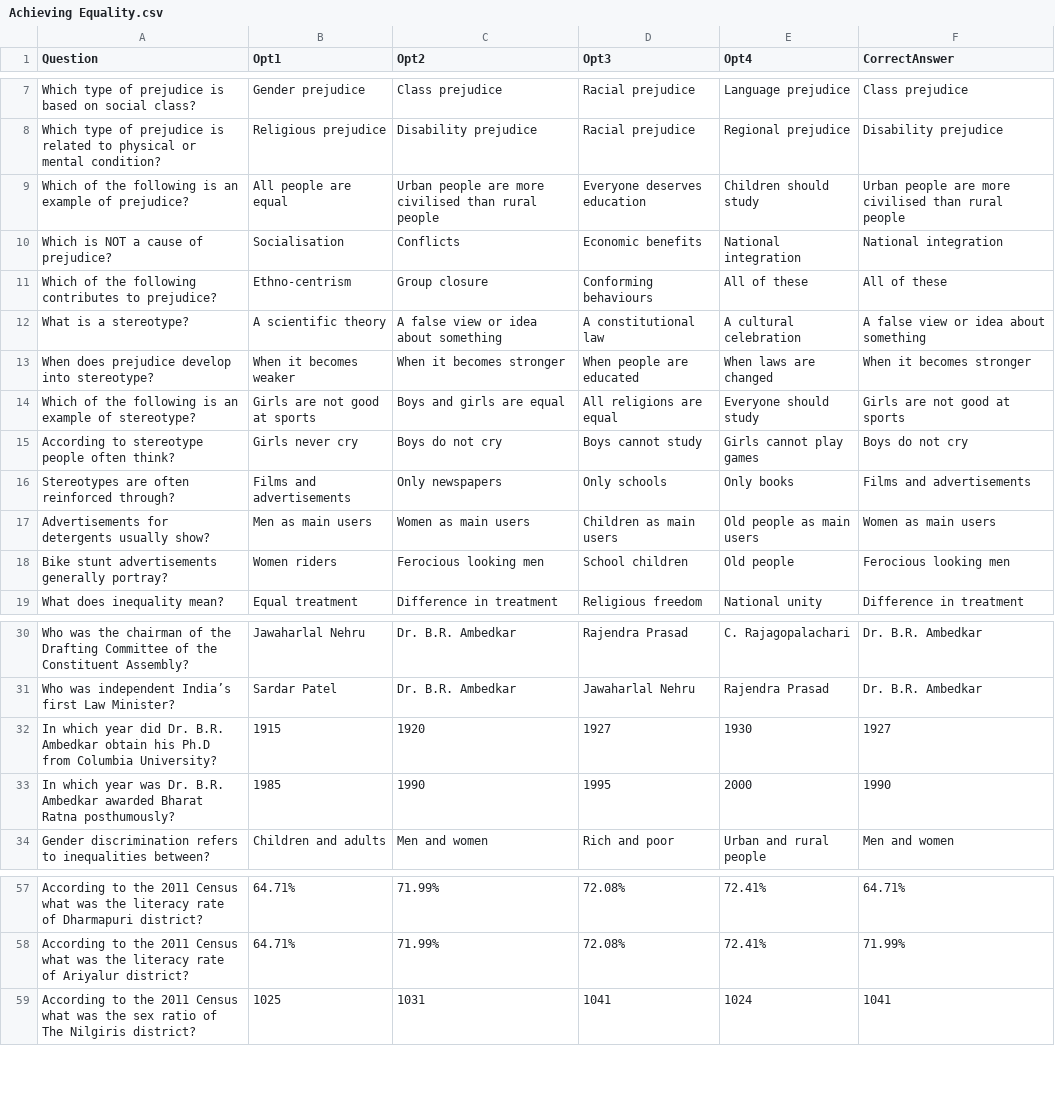
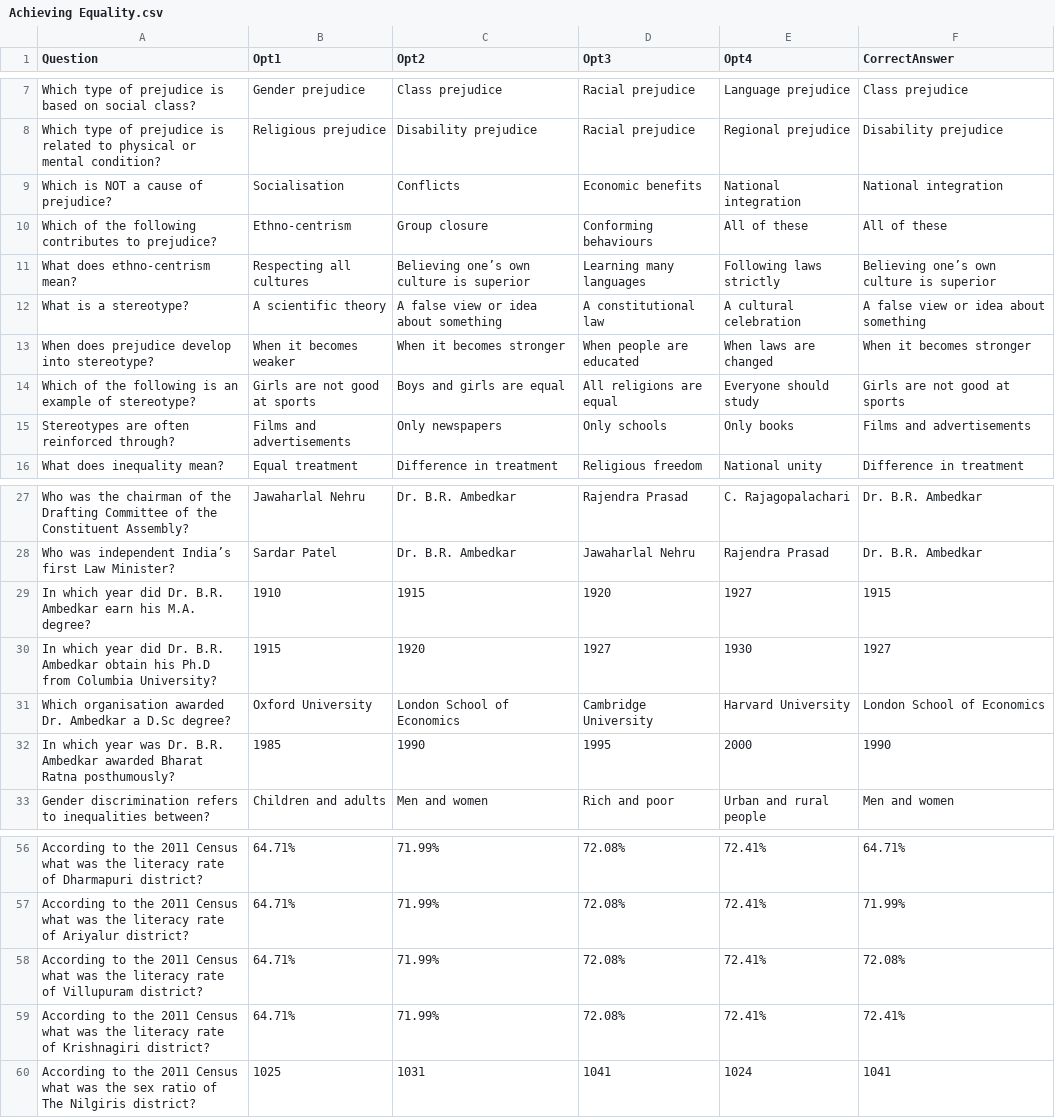
Before and after one commit to as-imgn2kion/TNPSC, a CSV file: CSV_FILES/6TH/CIVICS/Achieving Equality.csv, drawn as a sheet; only a part is shown, gaps mark what is left out; removed rows and columns are numbered as before the commit, all else as after; the diff covers the shown part only; the diff names each change by its address in the sheet, - before the commit and + after, or states it on an @@ line.

Commit message:
Update Achieving Equality.csv

```diff
--- a/CSV_FILES/6TH/CIVICS/Achieving Equality.csv
+++ b/CSV_FILES/6TH/CIVICS/Achieving Equality.csv
-row 9: Which of the following is an example of prejudice? | All people are equal | Urban people are more civilised than rural people | Everyone deserves education | Children should study | Urban people are more civilised than rural people
+row 11: What does ethno-centrism mean? | Respecting all cultures | Believing one’s own culture is superior | Learning many languages | Following laws strictly | Believing one’s own culture is superior
-row 15: According to stereotype people often think? | Girls never cry | Boys do not cry | Boys cannot study | Girls cannot play games | Boys do not cry
-row 17: Advertisements for detergents usually show? | Men as main users | Women as main users | Children as main users | Old people as main users | Women as main users
-row 18: Bike stunt advertisements generally portray? | Women riders | Ferocious looking men | School children | Old people | Ferocious looking men
+row 29: In which year did Dr. B.R. Ambedkar earn his M.A. degree? | 1910 | 1915 | 1920 | 1927 | 1915
+row 31: Which organisation awarded Dr. Ambedkar a D.Sc degree? | Oxford University | London School of Economics | Cambridge University | Harvard University | London School of Economics
+row 58: According to the 2011 Census what was the literacy rate of Villupuram district? | 64.71% | 71.99% | 72.08% | 72.41% | 72.08%
+row 59: According to the 2011 Census what was the literacy rate of Krishnagiri district? | 64.71% | 71.99% | 72.08% | 72.41% | 72.41%
```
Also changed, not shown: 15 added rows and 2 removed rows elsewhere in this file.
